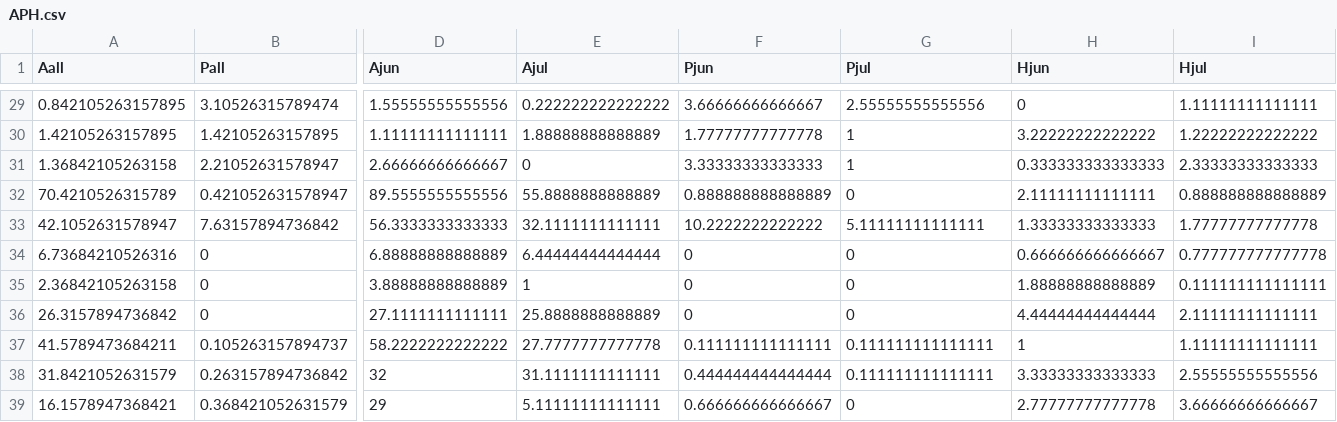
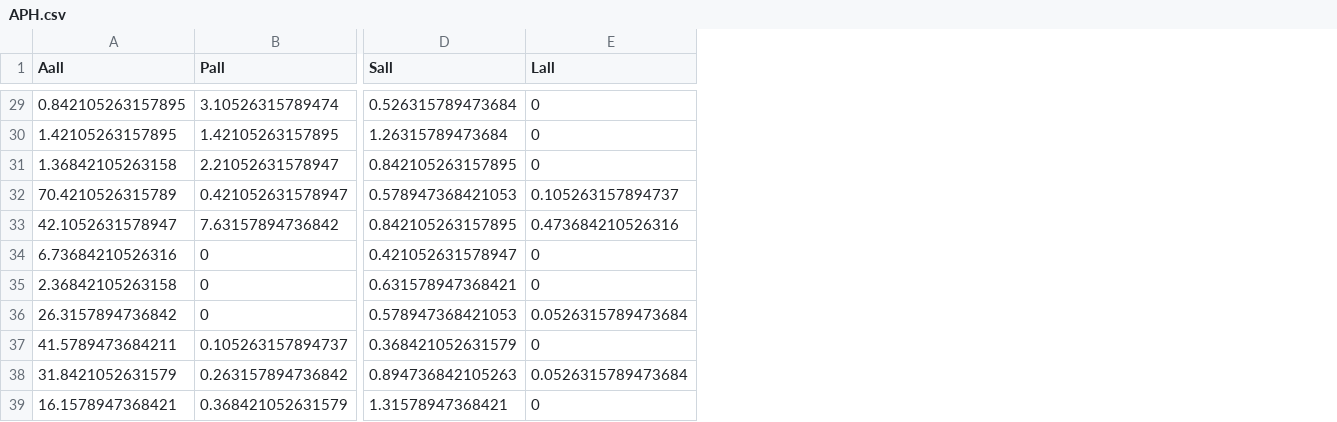
Before and after one commit to weitingwlin/iva_herbivore, a CSV file: Rfiles/data/APH.csv, drawn as a sheet; only a part is shown, gaps mark what is left out; removed rows and columns are numbered as before the commit, all else as after; the diff covers the shown part only; the diff names each change by its address in the sheet, - before the commit and + after, or states it on an @@ line.

```diff
--- a/Rfiles/data/APH.csv
+++ b/Rfiles/data/APH.csv
-column D (Ajun), rows 29-39: 1.55555555555556 | 1.11111111111111 | 2.66666666666667 | 89.5555555555556 | 56.3333333333333 | 6.88888888888889 | 3.88888888888889 | 27.1111111111111 | 58.2222222222222 | 32 | 29
-column E (Ajul), rows 29-39: 0.222222222222222 | 1.88888888888889 | 0 | 55.8888888888889 | 32.1111111111111 | 6.44444444444444 | 1 | 25.8888888888889 | 27.7777777777778 | 31.1111111111111 | 5.11111111111111
-column F (Pjun), rows 29-39: 3.66666666666667 | 1.77777777777778 | 3.33333333333333 | 0.888888888888889 | 10.2222222222222 | 0 | 0 | 0 | 0.111111111111111 | 0.444444444444444 | 0.666666666666667
+column D (Sall), rows 29-39: 0.526315789473684 | 1.26315789473684 | 0.842105263157895 | 0.578947368421053 | 0.842105263157895 | 0.421052631578947 | 0.631578947368421 | 0.578947368421053 | 0.368421052631579 | 0.894736842105263 | 1.31578947368421
-column H (Hjun), rows 29-39: 0 | 3.22222222222222 | 0.333333333333333 | 2.11111111111111 | 1.33333333333333 | 0.666666666666667 | 1.88888888888889 | 4.44444444444444 | 1 | 3.33333333333333 | 2.77777777777778
-column I (Hjul), rows 29-39: 1.11111111111111 | 1.22222222222222 | 2.33333333333333 | 0.888888888888889 | 1.77777777777778 | 0.777777777777778 | 0.111111111111111 | 2.11111111111111 | 1.11111111111111 | 2.55555555555556 | 3.66666666666667
-E1: Pjul
+E1: Lall
-E29 (Lall): 2.55555555555556
+E29 (Lall): 0
-E30:E31 (Lall): 1
+E30:E31 (Lall): 0
-E32 (Lall): 0
+E32 (Lall): 0.105263157894737
-E33 (Lall): 5.11111111111111
+E33 (Lall): 0.473684210526316
-E36 (Lall): 0
+E36 (Lall): 0.0526315789473684
-E37 (Lall): 0.111111111111111
+E37 (Lall): 0
-E38 (Lall): 0.111111111111111
+E38 (Lall): 0.0526315789473684
```
Also changed, not shown: 22 edited cells elsewhere in this file, 14 other files.
